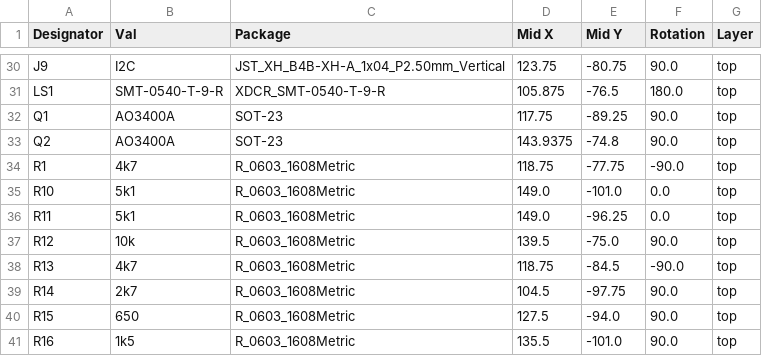
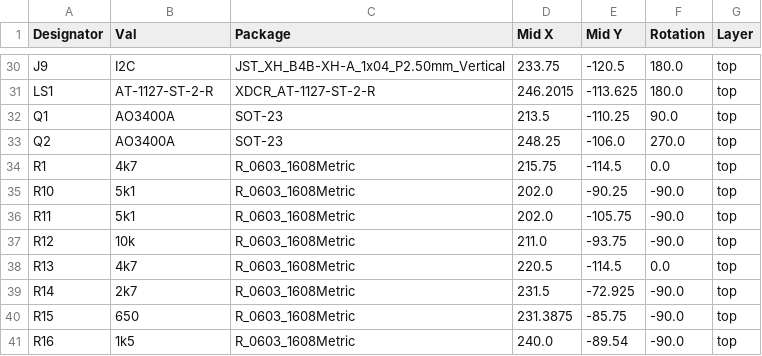
Before and after one commit to MATE-Leviathan/float_pcb, a CSV file: jlcpcb/production_files/CPL-float_pcb.csv, drawn as a sheet; only a part is shown, gaps mark what is left out; the diff covers the shown part only; the diff names each change by its address in the sheet, - before the commit and + after, or states it on an @@ line.

```diff
--- a/jlcpcb/production_files/CPL-float_pcb.csv
+++ b/jlcpcb/production_files/CPL-float_pcb.csv
-D30 (Mid X): 123.75
+D30 (Mid X): 233.75
-E30 (Mid Y): -80.75
+E30 (Mid Y): -120.5
-F30 (Rotation): 90.0
+F30 (Rotation): 180.0
-B31 (Val): SMT-0540-T-9-R
+B31 (Val): AT-1127-ST-2-R
-C31 (Package): XDCR_SMT-0540-T-9-R
+C31 (Package): XDCR_AT-1127-ST-2-R
-D31 (Mid X): 105.875
+D31 (Mid X): 246.2015
-E31 (Mid Y): -76.5
+E31 (Mid Y): -113.625
-D32 (Mid X): 117.75
+D32 (Mid X): 213.5
-E32 (Mid Y): -89.25
+E32 (Mid Y): -110.25
-D33 (Mid X): 143.9375
+D33 (Mid X): 248.25
-E33 (Mid Y): -74.8
+E33 (Mid Y): -106.0
-F33 (Rotation): 90.0
+F33 (Rotation): 270.0
-D34 (Mid X): 118.75
+D34 (Mid X): 215.75
-E34 (Mid Y): -77.75
+E34 (Mid Y): -114.5
-F34 (Rotation): -90.0
+F34 (Rotation): 0.0
-D35:D36 (Mid X): 149.0
+D35:D36 (Mid X): 202.0
-E35 (Mid Y): -101.0
+E35 (Mid Y): -90.25
-F35:F36 (Rotation): 0.0
+F35:F36 (Rotation): -90.0
-E36 (Mid Y): -96.25
+E36 (Mid Y): -105.75
-D37 (Mid X): 139.5
+D37 (Mid X): 211.0
-E37 (Mid Y): -75.0
+E37 (Mid Y): -93.75
-F37 (Rotation): 90.0
+F37 (Rotation): -90.0
-D38 (Mid X): 118.75
+D38 (Mid X): 220.5
-E38 (Mid Y): -84.5
+E38 (Mid Y): -114.5
-F38 (Rotation): -90.0
+F38 (Rotation): 0.0
-D39 (Mid X): 104.5
+D39 (Mid X): 231.5
-E39 (Mid Y): -97.75
+E39 (Mid Y): -72.925
-F39:F41 (Rotation): 90.0
+F39:F41 (Rotation): -90.0
-D40 (Mid X): 127.5
+D40 (Mid X): 231.3875
-E40 (Mid Y): -94.0
+E40 (Mid Y): -85.75
-D41 (Mid X): 135.5
+D41 (Mid X): 240.0
-E41 (Mid Y): -101.0
+E41 (Mid Y): -89.54
```
Also changed, not shown: 2 added rows, 2 removed rows and 104 edited cells elsewhere in this file, jlcpcb/production_files/BOM-float_pcb.csv, 30 other files.
